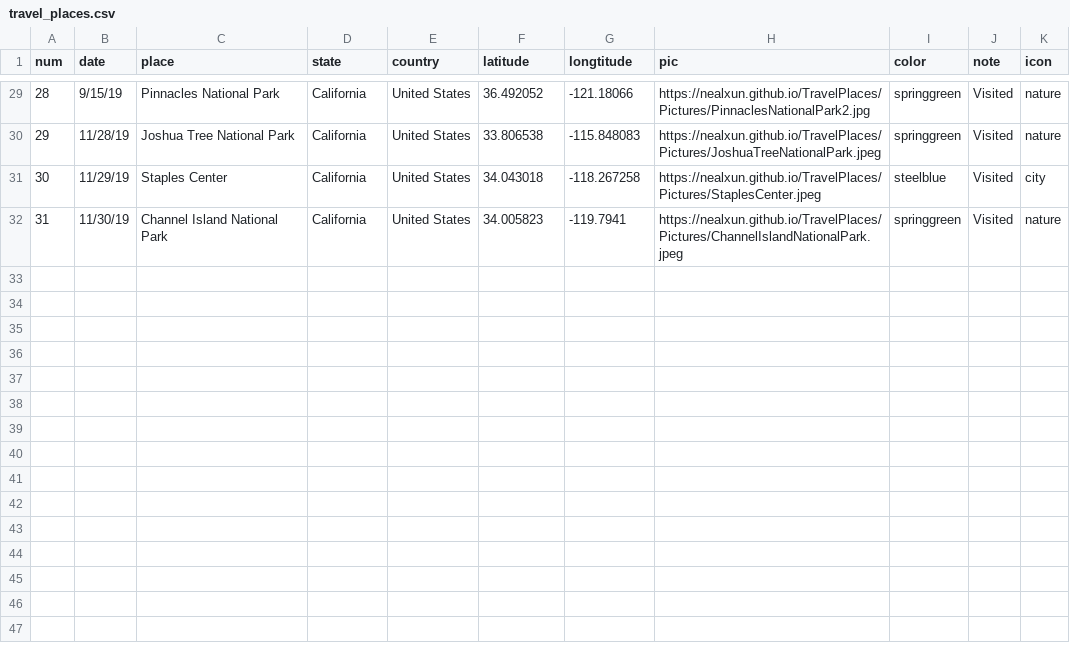
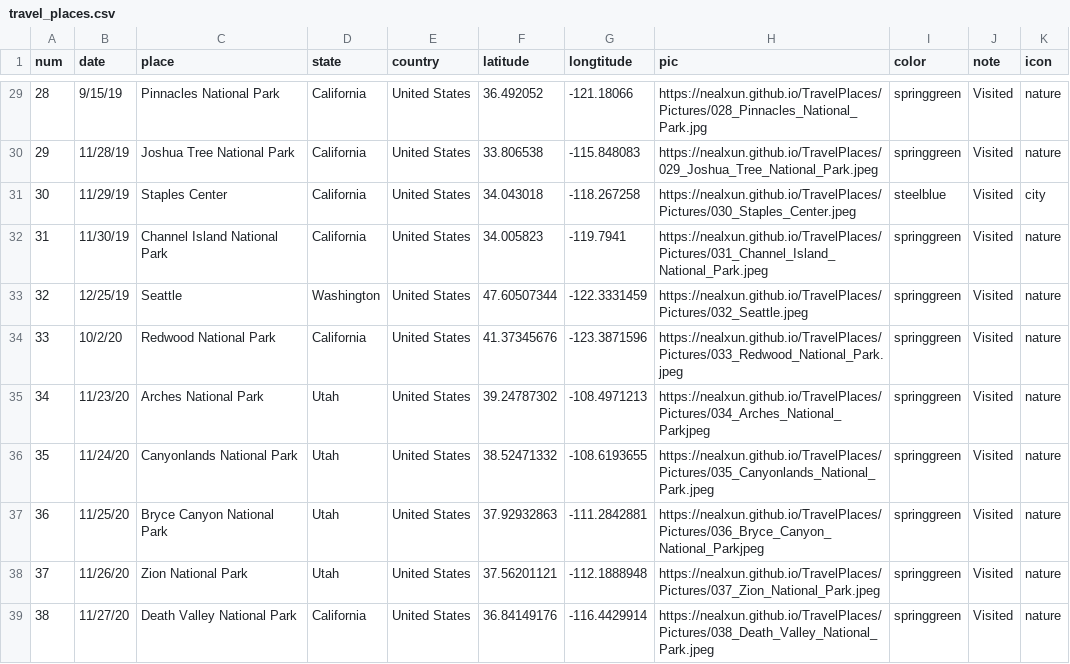
Before and after one commit to nealxun/TravelPlaces, a CSV file: travel_places.csv, drawn as a sheet; only a part is shown, gaps mark what is left out; the diff covers the shown part only.

```diff
--- a/travel_places.csv
+++ b/travel_places.csv
@@ -29,4 +29,11 @@ num,date,place,state,country,latitude,longtitude,pic,color,note,icon
-28,9/15/19,Pinnacles National Park,California,United States,36.492052,-121.18066,https://nealxun.github.io/TravelPlaces/Pictures/PinnaclesNationalPark2.jpg,springgreen,Visited,nature
-29,11/28/19,Joshua Tree National Park,California,United States,33.806538,-115.848083,https://nealxun.github.io/TravelPlaces/Pictures/JoshuaTreeNationalPark.jpeg,springgreen,Visited,nature
-30,11/29/19,Staples Center,California,United States,34.043018,-118.267258,https://nealxun.github.io/TravelPlaces/Pictures/StaplesCenter.jpeg,steelblue,Visited,city
-31,11/30/19,Channel Island National Park,California,United States,34.005823,-119.7941,https://nealxun.github.io/TravelPlaces/Pictures/ChannelIslandNationalPark.jpeg,springgreen,Visited,nature
+28,9/15/19,Pinnacles National Park,California,United States,36.492052,-121.18066,https://nealxun.github.io/TravelPlaces/Pictures/028_Pinnacles_National_Park.jpg,springgreen,Visited,nature
+29,11/28/19,Joshua Tree National Park,California,United States,33.806538,-115.848083,https://nealxun.github.io/TravelPlaces/029_Joshua_Tree_National_Park.jpeg,springgreen,Visited,nature
+30,11/29/19,Staples Center,California,United States,34.043018,-118.267258,https://nealxun.github.io/TravelPlaces/Pictures/030_Staples_Center.jpeg,steelblue,Visited,city
+31,11/30/19,Channel Island National Park,California,United States,34.005823,-119.7941,https://nealxun.github.io/TravelPlaces/Pictures/031_Channel_Island_National_Park.jpeg,springgreen,Visited,nature
+32,12/25/19,Seattle,Washington,United States,47.60507344,-122.3331459,https://nealxun.github.io/TravelPlaces/Pictures/032_Seattle.jpeg,springgreen,Visited,nature
+33,10/2/20,Redwood National Park,California,United States,41.37345676,-123.3871596,https://nealxun.github.io/TravelPlaces/Pictures/033_Redwood_National_Park.jpeg,springgreen,Visited,nature
+34,11/23/20,Arches National Park,Utah,United States,39.24787302,-108.4971213,https://nealxun.github.io/TravelPlaces/Pictures/034_Arches_National_Parkjpeg,springgreen,Visited,nature
+35,11/24/20,Canyonlands National Park,Utah,United States,38.52471332,-108.6193655,https://nealxun.github.io/TravelPlaces/Pictures/035_Canyonlands_National_Park.jpeg,springgreen,Visited,nature
+36,11/25/20,Bryce Canyon National Park,Utah,United States,37.92932863,-111.2842881,https://nealxun.github.io/TravelPlaces/Pictures/036_Bryce_Canyon_National_Parkjpeg,springgreen,Visited,nature
+37,11/26/20,Zion National Park,Utah,United States,37.56201121,-112.1888948,https://nealxun.github.io/TravelPlaces/Pictures/037_Zion_National_Park.jpeg,springgreen,Visited,nature
+38,11/27/20,Death Valley National Park,California,United States,36.84149176,-116.4429914,https://nealxun.github.io/TravelPlaces/Pictures/038_Death_Valley_National_Park.jpeg,springgreen,Visited,nature
```
Also changed, not shown: 28 edited cells elsewhere in this file, 39 other files.
